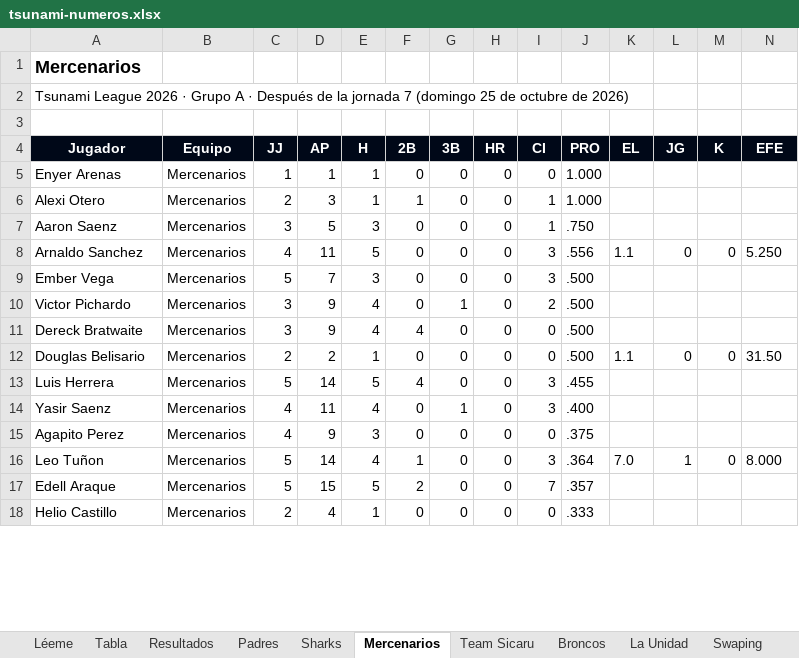
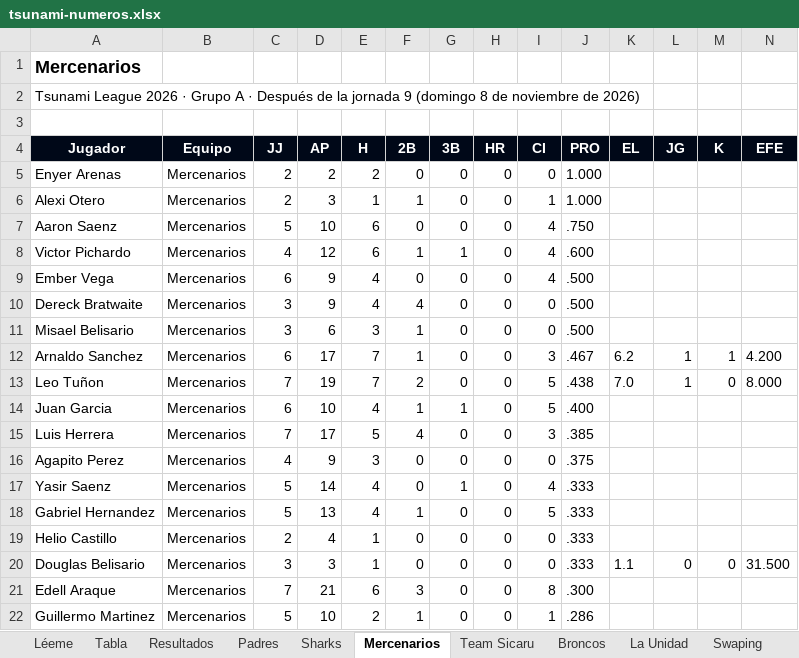
Before and after one commit to ligaalbrook/ligaalbrook.github.io, an Excel workbook: tsunami-numeros.xlsx, sheet Mercenarios, drawn as a sheet; only a part is shown; values as stored, in another font and other column widths than the file's, no borders; removed rows and columns are numbered as before the commit, all else as after; the diff covers the shown part only; the diff names each change by its address in the sheet, - before the commit and + after, or states it on an @@ line.

```diff
--- a/tsunami-numeros.xlsx (sheet Mercenarios)
+++ b/tsunami-numeros.xlsx (sheet Mercenarios)
-A2 (Jugador): …la jornada 7 (domingo 25 de octubre de 2026)
+A2 (Jugador): …la jornada 9 (domingo 8 de noviembre de 2026)
-C5 (JJ): 1
+C5 (JJ): 2
-D5 (AP): 1
+D5 (AP): 2
-E5 (H): 1
+E5 (H): 2
-C7 (JJ): 3
+C7 (JJ): 5
-D7 (AP): 5
+D7 (AP): 10
-E7 (H): 3
+E7 (H): 6
-I7 (CI): 1
+I7 (CI): 4
-row 8: Arnaldo Sanchez | Mercenarios | 4 | 11 | 5 | 0 | 0 | 0 | 3 | .556 | 1.1 | 0 | 0 | 5.250
+row 8: Victor Pichardo | Mercenarios | 4 | 12 | 6 | 1 | 1 | 0 | 4 | .600
-C9 (JJ): 5
+C9 (JJ): 6
-D9 (AP): 7
+D9 (AP): 9
-E9 (H): 3
+E9 (H): 4
-I9 (CI): 3
+I9 (CI): 4
-row 10: Victor Pichardo | Mercenarios | 3 | 9 | 4 | 0 | 1 | 0 | 2 | .500
-row 12: Douglas Belisario | Mercenarios | 2 | 2 | 1 | 0 | 0 | 0 | 0 | .500 | 1.1 | 0 | 0 | 31.50
+row 11: Misael Belisario | Mercenarios | 3 | 6 | 3 | 1 | 0 | 0 | 0 | .500
+row 12: Arnaldo Sanchez | Mercenarios | 6 | 17 | 7 | 1 | 0 | 0 | 3 | .467 | 6.2 | 1 | 1 | 4.200
+row 13: Leo Tuñon | Mercenarios | 7 | 19 | 7 | 2 | 0 | 0 | 5 | .438 | 7.0 | 1 | 0 | 8.000
+row 14: Juan Garcia | Mercenarios | 6 | 10 | 4 | 1 | 1 | 0 | 5 | .400
-C15 (JJ): 5
+C15 (JJ): 7
-D15 (AP): 14
+D15 (AP): 17
-J15 (PRO): .455
+J15 (PRO): .385
-row 14: Yasir Saenz | Mercenarios | 4 | 11 | 4 | 0 | 1 | 0 | 3 | .400
-row 16: Leo Tuñon | Mercenarios | 5 | 14 | 4 | 1 | 0 | 0 | 3 | .364 | 7.0 | 1 | 0 | 8.000
-row 17: Edell Araque | Mercenarios | 5 | 15 | 5 | 2 | 0 | 0 | 7 | .357
+row 17: Yasir Saenz | Mercenarios | 5 | 14 | 4 | 0 | 1 | 0 | 4 | .333
+row 18: Gabriel Hernandez | Mercenarios | 5 | 13 | 4 | 1 | 0 | 0 | 5 | .333
+row 20: Douglas Belisario | Mercenarios | 3 | 3 | 1 | 0 | 0 | 0 | 0 | .333 | 1.1 | 0 | 0 | 31.500
+row 21: Edell Araque | Mercenarios | 7 | 21 | 6 | 3 | 0 | 0 | 8 | .300
+row 22: Guillermo Martinez | Mercenarios | 5 | 10 | 2 | 1 | 0 | 0 | 1 | .286
```
Also changed, not shown: 1 added row, 5 removed rows and 23 edited cells elsewhere in this sheet, sheet Padres, sheet RO Raptors, sheet Sharks, sheet Cervecero B, sheet MATATANES, sheet Elite, 18 more sheets, 1 other file.
